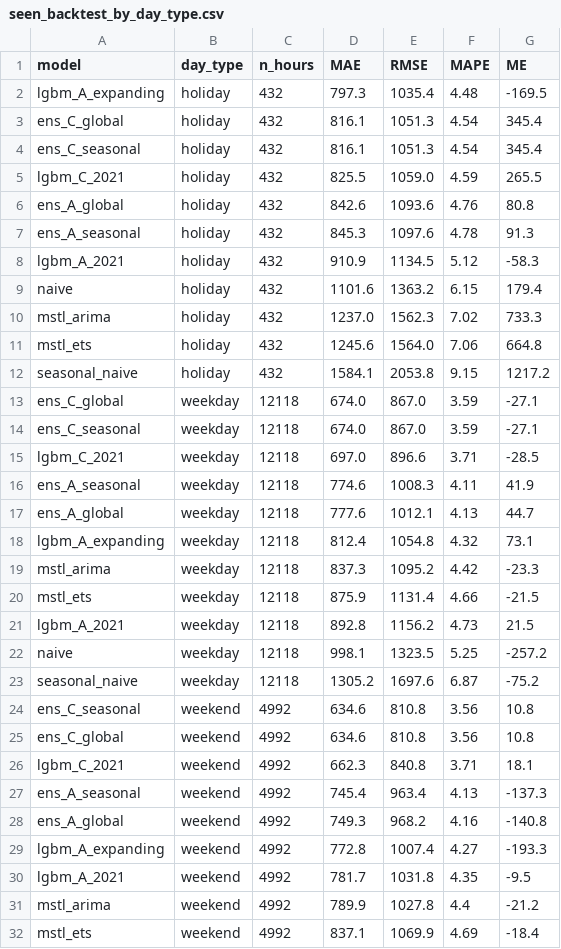
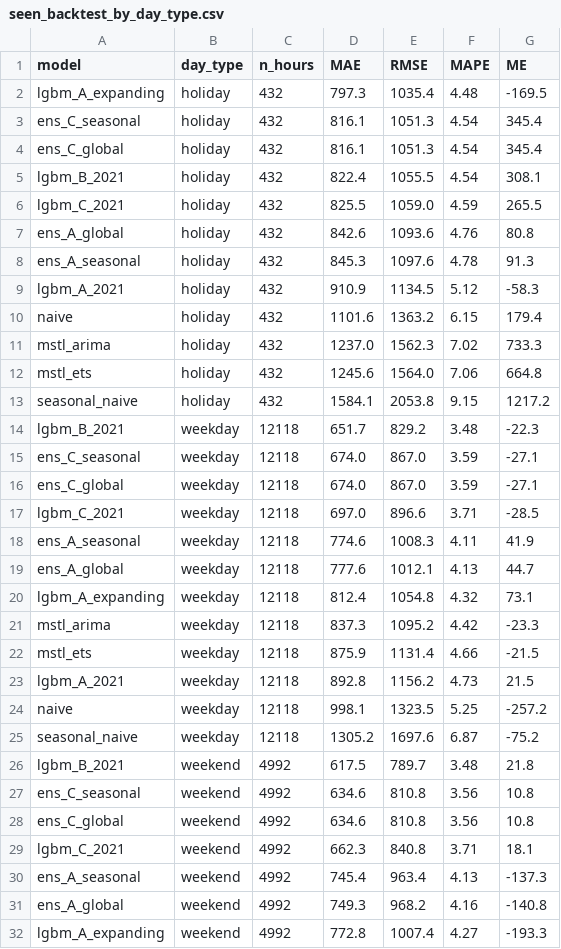
Before and after one commit to ethantosc/ieso-demand-forecast, a CSV file: reports/v2/results/seen_backtest_by_day_type.csv, drawn as a sheet; only a part is shown; the shorter side is filled out with more unchanged rows.

```diff
--- a/reports/v2/results/seen_backtest_by_day_type.csv
+++ b/reports/v2/results/seen_backtest_by_day_type.csv
@@ -2,4 +2,5 @@ model,day_type,n_hours,MAE,RMSE,MAPE,ME
 lgbm_A_expanding,holiday,432,797.3,1035.4,4.48,-169.5
+ens_C_seasonal,holiday,432,816.1,1051.3,4.54,345.4
 ens_C_global,holiday,432,816.1,1051.3,4.54,345.4
-ens_C_seasonal,holiday,432,816.1,1051.3,4.54,345.4
+lgbm_B_2021,holiday,432,822.4,1055.5,4.54,308.1
 lgbm_C_2021,holiday,432,825.5,1059.0,4.59,265.5
@@ -12,4 +13,5 @@ mstl_ets,holiday,432,1245.6,1564.0,7.06,664.8
 seasonal_naive,holiday,432,1584.1,2053.8,9.15,1217.2
+lgbm_B_2021,weekday,12118,651.7,829.2,3.48,-22.3
+ens_C_seasonal,weekday,12118,674.0,867.0,3.59,-27.1
 ens_C_global,weekday,12118,674.0,867.0,3.59,-27.1
-ens_C_seasonal,weekday,12118,674.0,867.0,3.59,-27.1
 lgbm_C_2021,weekday,12118,697.0,896.6,3.71,-28.5
@@ -23,2 +25,3 @@ naive,weekday,12118,998.1,1323.5,5.25,-257.2
 seasonal_naive,weekday,12118,1305.2,1697.6,6.87,-75.2
+lgbm_B_2021,weekend,4992,617.5,789.7,3.48,21.8
 ens_C_seasonal,weekend,4992,634.6,810.8,3.56,10.8
```
Also changed, not shown: reports/v2/results/seen_backtest_by_hour_ending.csv, reports/v2/results/seen_backtest_by_local_hour.csv, 18 other files.
